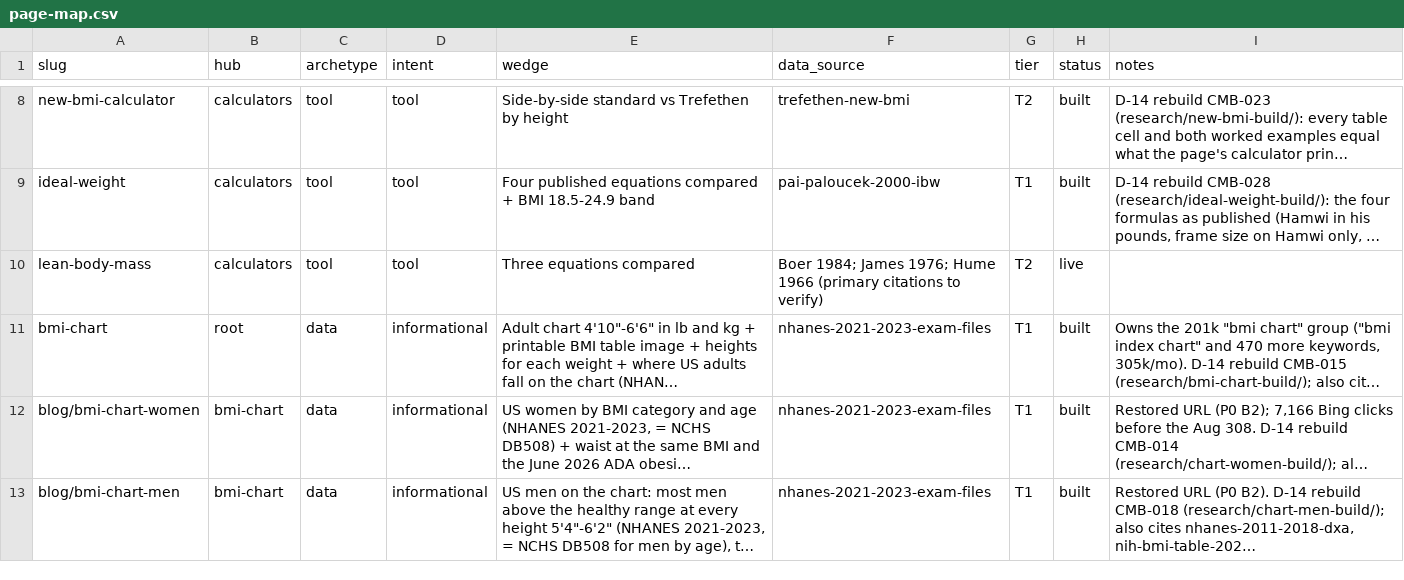
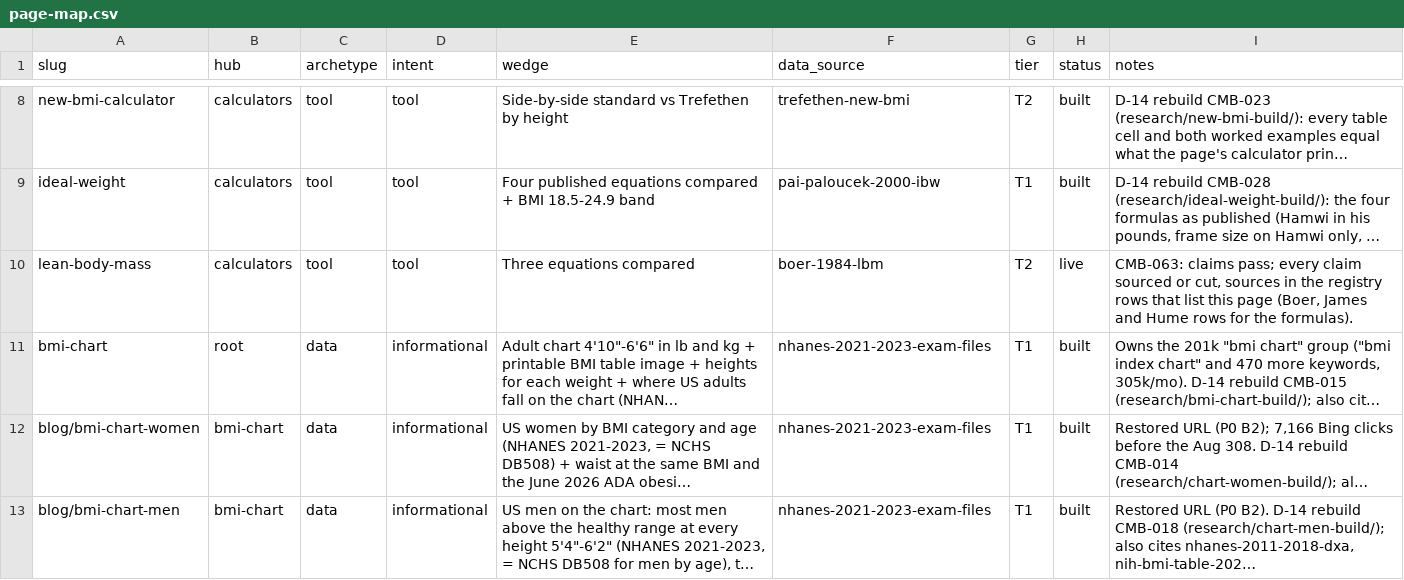
Before and after one commit to Mapstor/calculatemybmi, a CSV file: research/page-map.csv, drawn as a sheet; only a part is shown, gaps mark what is left out; long unchanged cells end in …; the diff names each change by its address in the sheet, - before the commit and + after, or states it on an @@ line.

```diff
--- a/research/page-map.csv
+++ b/research/page-map.csv
-F10 (data_source): Boer 1984; James 1976; Hume 1966 (primary citations to verify)
+F10 (data_source): boer-1984-lbm
-I10 (notes): (empty)
+I10 (notes): CMB-063: claims pass; every claim sourced or cut, sources in the registry rows that list this page (Boer, James and Hume rows for the formulas).
```
Also changed, not shown: research/data-sources.csv, research/page-scores.csv, 10 other files.
